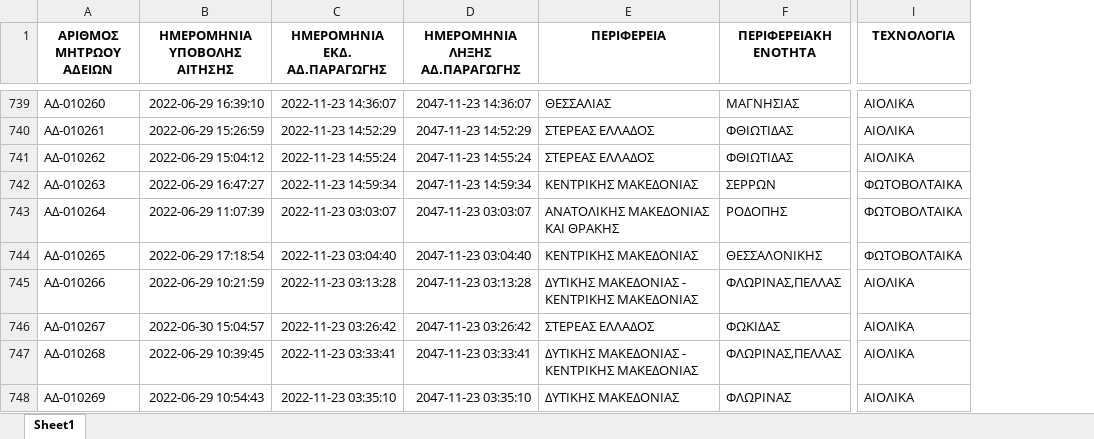
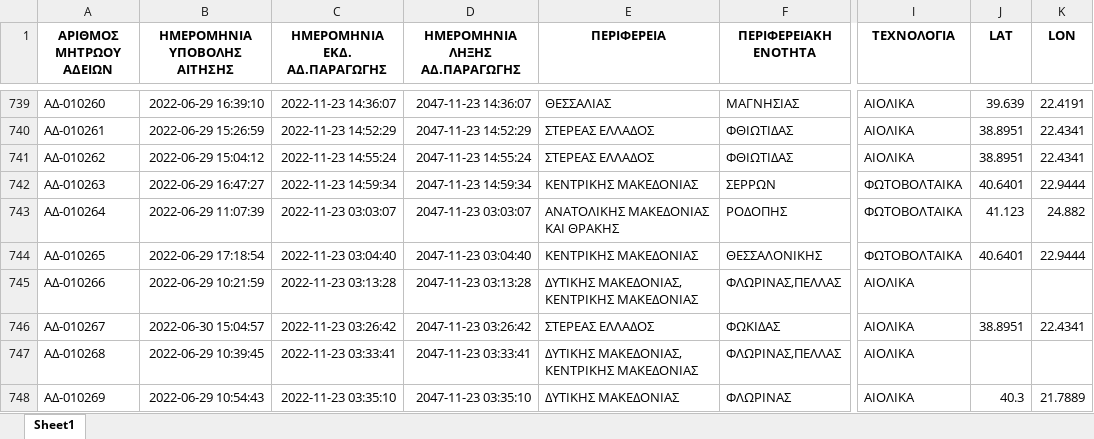
Before and after one commit to SophiaVei/RAE, an Excel workbook: data/permits/final_permits_cleaned.xlsx, sheet Sheet1, drawn as a sheet; only a part is shown, gaps mark what is left out; values as stored, in another font and other column widths than the file's, no borders; the diff covers the shown part only; the diff names each change by its address in the sheet, - before the commit and + after, or states it on an @@ line.

```diff
--- a/data/permits/final_permits_cleaned.xlsx (sheet Sheet1)
+++ b/data/permits/final_permits_cleaned.xlsx (sheet Sheet1)
+column J (LAT), rows 739-748: 39.639 | 38.8951 | 38.8951 | 40.6401 | 41.123 | 40.6401 |  | 38.8951 |  | 40.3
+column K (LON), rows 739-748: 22.4191 | 22.4341 | 22.4341 | 22.9444 | 24.882 | 22.9444 |  | 22.4341 |  | 21.7889
-E745 (ΠΕΡΙΦΕΡΕΙΑ): ΔΥΤΙΚΗΣ ΜΑΚΕΔΟΝΙΑΣ - ΚΕΝΤΡΙΚΗΣ ΜΑΚΕΔΟΝΙΑΣ
+E745 (ΠΕΡΙΦΕΡΕΙΑ): ΔΥΤΙΚΗΣ ΜΑΚΕΔΟΝΙΑΣ, ΚΕΝΤΡΙΚΗΣ ΜΑΚΕΔΟΝΙΑΣ
-E747 (ΠΕΡΙΦΕΡΕΙΑ): ΔΥΤΙΚΗΣ ΜΑΚΕΔΟΝΙΑΣ - ΚΕΝΤΡΙΚΗΣ ΜΑΚΕΔΟΝΙΑΣ
+E747 (ΠΕΡΙΦΕΡΕΙΑ): ΔΥΤΙΚΗΣ ΜΑΚΕΔΟΝΙΑΣ, ΚΕΝΤΡΙΚΗΣ ΜΑΚΕΔΟΝΙΑΣ
```
Also changed, not shown: 116 edited cells elsewhere in this sheet, 3 other files.
